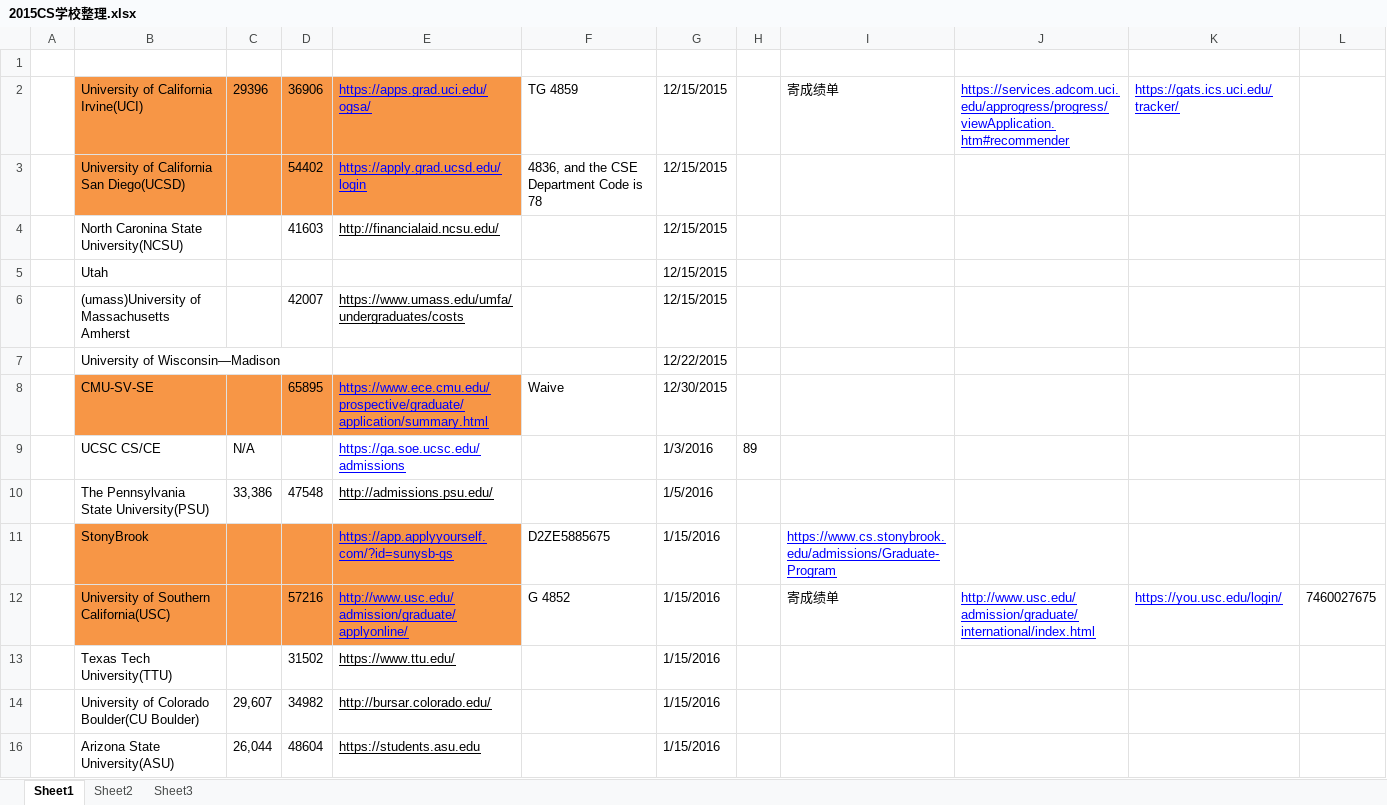
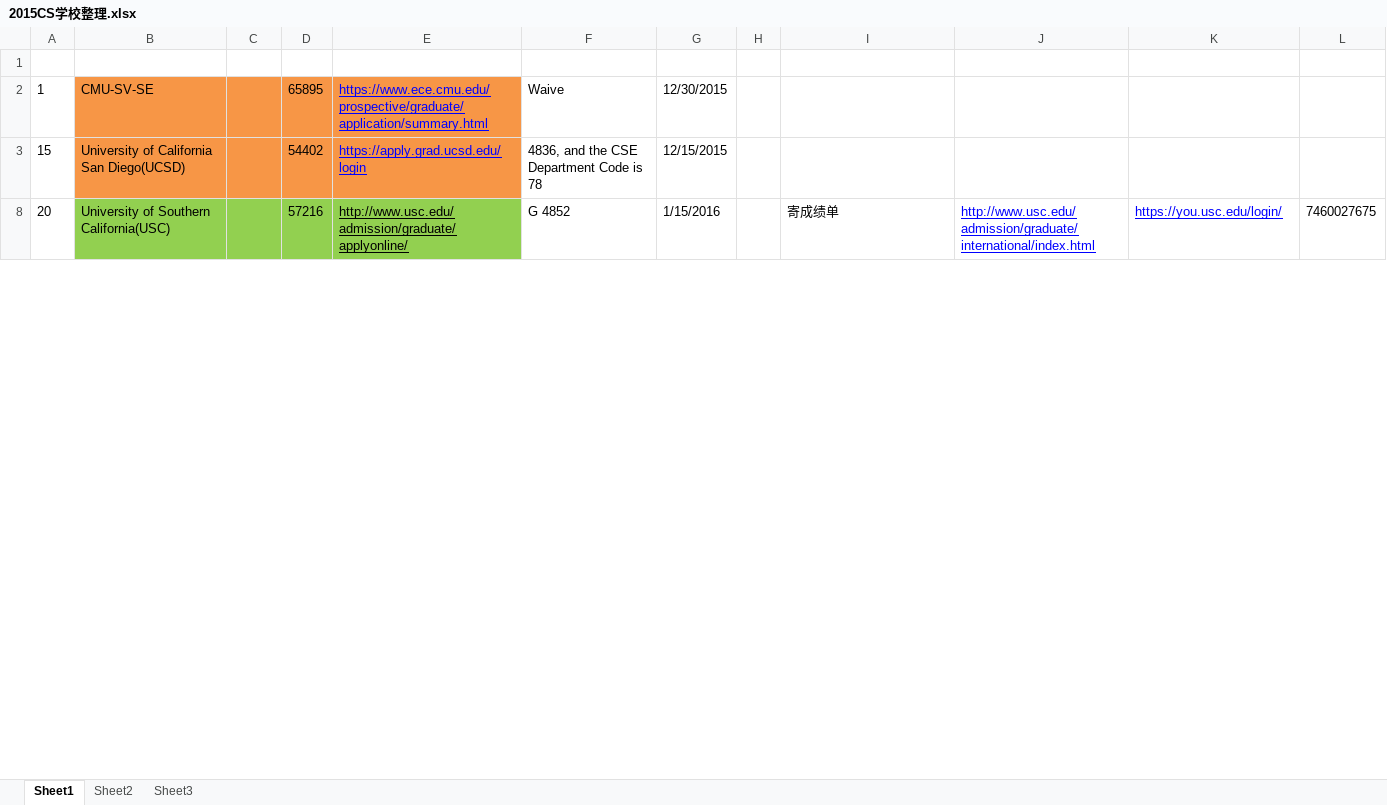
Before and after one commit to F4bwDP6a6W/FLY_US, an Excel workbook: 美国大学信息/2015CS学校整理.xlsx, sheet Sheet1, drawn as a sheet; only a part is shown; values as stored, in another font and other column widths than the file's, no borders; removed rows and columns are numbered as before the commit, all else as after; the diff covers the shown part only; the diff names each change by its address in the sheet, - before the commit and + after, or states it on an @@ line.

```diff
--- a/美国大学信息/2015CS学校整理.xlsx (sheet Sheet1)
+++ b/美国大学信息/2015CS学校整理.xlsx (sheet Sheet1)
-row 2:  | University of California Irvine(UCI) | 29396 | 36906 | https://apps.grad.uci.edu/ogsa/ | TG 4859 | 12/15/2015 |  | 寄成绩单 | https://services.adcom.uci.edu/approgress/progress/viewApplication.htm#recommender | https://gats.ics.uci.edu/tracker/
-row 3:  | University of California San Diego(UCSD) |  | 54402 | https://apply.grad.ucsd.edu/login | 4836, and the CSE Department Code is 78 | 12/15/2015
@@ row 4 hidden:  | North Caronina State University(NCSU) |  | 41603 | http://financialaid.ncsu.edu/ |  | 12/15/2015 @@
@@ row 5 hidden:  | Utah |  |  |  |  | 12/15/2015 @@
@@ row 6 hidden:  | (umass)University of Massachusetts Amherst |  | 42007 | https://www.umass.edu/umfa/undergraduates/costs |  | 12/15/2015 @@
@@ row 7 hidden:  | University of Wisconsin—Madison |  |  |  |  | 12/22/2015 @@
-A2: (empty)
+A2: 1
@@ row 9 hidden:  | UCSC CS/CE | N/A |  | https://ga.soe.ucsc.edu/admissions |  | 1/3/2016 | 89 @@
@@ row 10 hidden:  | The Pennsylvania State University(PSU) | 33,386 | 47548 | http://admissions.psu.edu/ |  | 1/5/2016 @@
-row 11:  | StonyBrook |  |  | https://app.applyyourself.com/?id=sunysb-gs | D2ZE5885675 | 1/15/2016 |  | https://www.cs.stonybrook.edu/admissions/Graduate-Program
+row 3: 15 | University of California San Diego(UCSD) |  | 54402 | https://apply.grad.ucsd.edu/login | 4836, and the CSE Department Code is 78 | 12/15/2015
-A8: (empty)
+A8: 20
-B8:E8 fill: #F79646
+B8:E8 fill: #92D050
-E8 text colour: #0000FF
+E8 text colour: black
@@ row 13 hidden:  | Texas Tech University(TTU) |  | 31502 | https://www.ttu.edu/ |  | 1/15/2016 @@
@@ row 14 hidden:  | University of Colorado Boulder(CU Boulder) | 29,607 | 34982 | http://bursar.colorado.edu/ |  | 1/15/2016 @@
@@ row 16 hidden:  | Arizona State University(ASU) | 26,044 | 48604 | https://students.asu.edu |  | 1/15/2016 @@
```
Also changed, not shown: 5 added rows, 6 removed rows, 9 hidden or unhidden rows, 5 edited cells and cell formats elsewhere in this sheet, 托福/单词/iBT新托福镇魂单词题（excel助记版）全集1.5版.xlsm, 托福/单词/听力学科分类词汇.xlsm, 28 other files.
